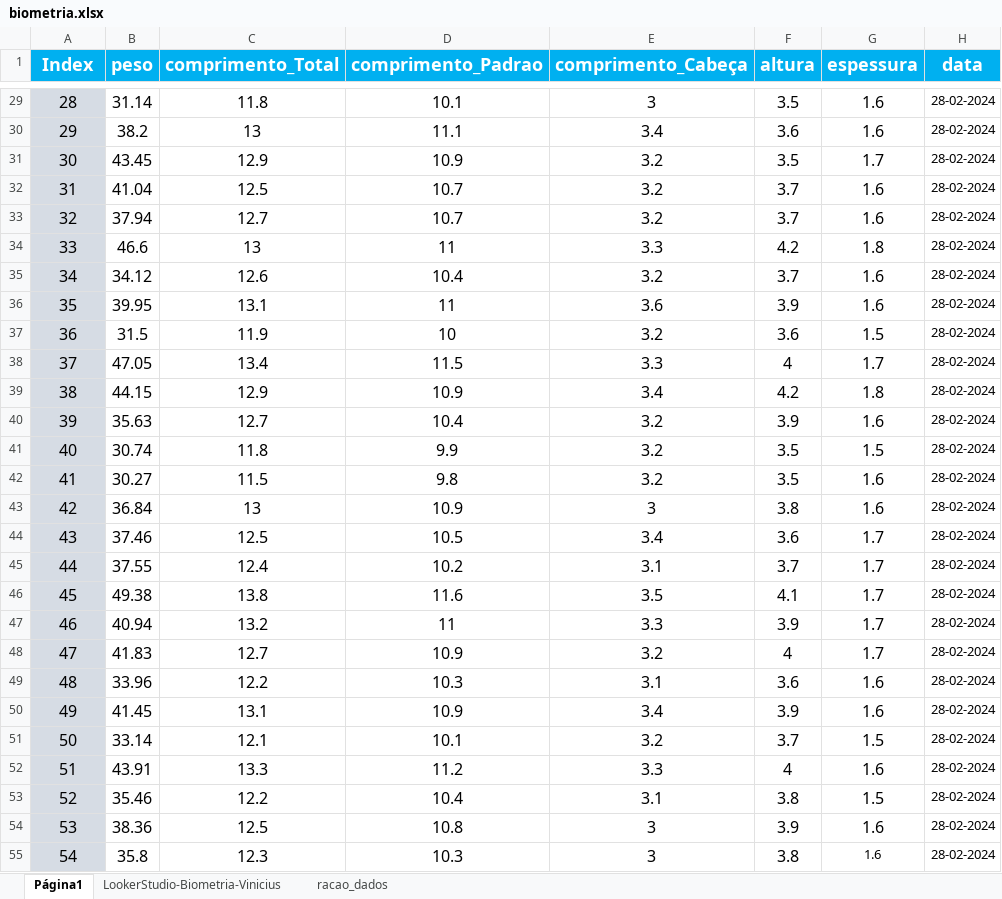
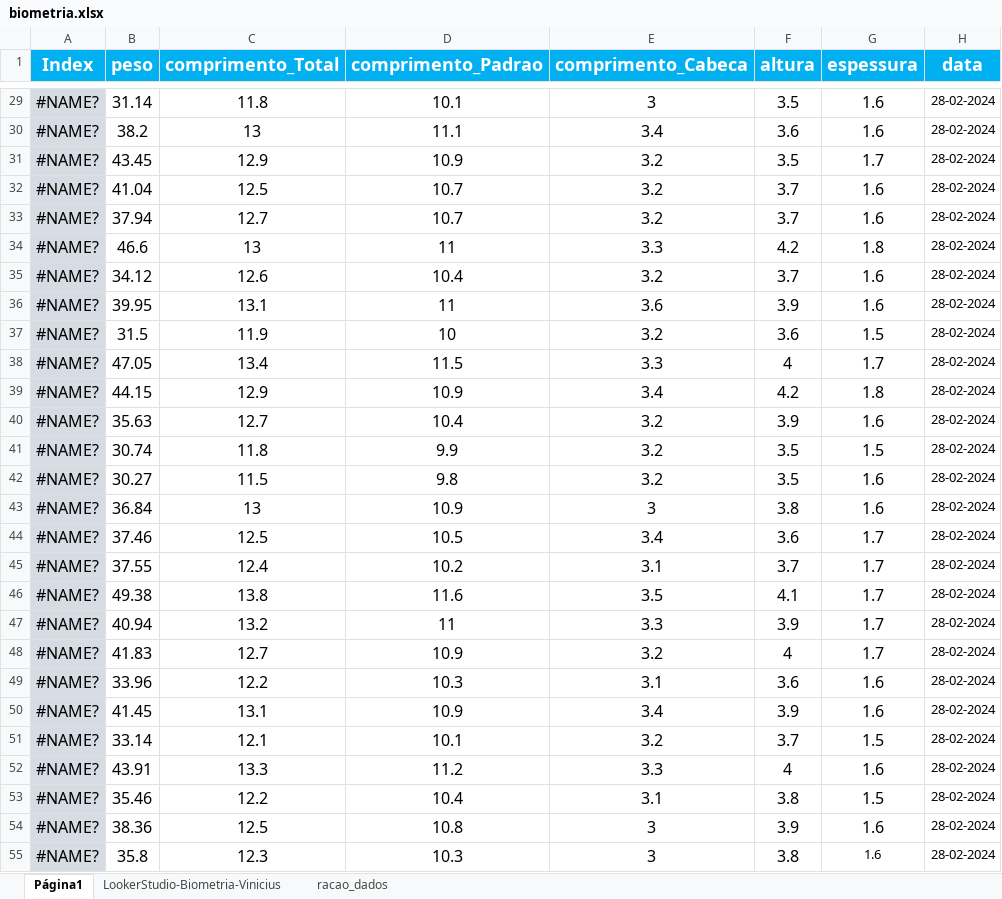
Before and after one commit to crisGriebler/IRD, an Excel workbook: fish/weight_pred/biometria.xlsx, sheet Página1, drawn as a sheet; only a part is shown, gaps mark what is left out; values as stored, in another font and other column widths than the file's, no borders; charts and pictures not drawn; the diff covers the shown part only; the diff names each change by its address in the sheet, - before the commit and + after, or states it on an @@ line.

```diff
--- a/fish/weight_pred/biometria.xlsx (sheet Página1)
+++ b/fish/weight_pred/biometria.xlsx (sheet Página1)
-E1: comprimento_Cabeça
+E1: comprimento_Cabeca
-A29 (Index): 28
+A29 (Index): #NAME?
-A30 (Index): 29
+A30 (Index): #NAME?
-A31 (Index): 30
+A31 (Index): #NAME?
-A32 (Index): 31
+A32 (Index): #NAME?
-A33 (Index): 32
+A33 (Index): #NAME?
-A34 (Index): 33
+A34 (Index): #NAME?
-A35 (Index): 34
+A35 (Index): #NAME?
-A36 (Index): 35
+A36 (Index): #NAME?
-A37 (Index): 36
+A37 (Index): #NAME?
-A38 (Index): 37
+A38 (Index): #NAME?
-A39 (Index): 38
+A39 (Index): #NAME?
-A40 (Index): 39
+A40 (Index): #NAME?
-A41 (Index): 40
+A41 (Index): #NAME?
-A42 (Index): 41
+A42 (Index): #NAME?
-A43 (Index): 42
+A43 (Index): #NAME?
-A44 (Index): 43
+A44 (Index): #NAME?
-A45 (Index): 44
+A45 (Index): #NAME?
-A46 (Index): 45
+A46 (Index): #NAME?
-A47 (Index): 46
+A47 (Index): #NAME?
-A48 (Index): 47
+A48 (Index): #NAME?
-A49 (Index): 48
+A49 (Index): #NAME?
-A50 (Index): 49
+A50 (Index): #NAME?
-A51 (Index): 50
+A51 (Index): #NAME?
-A52 (Index): 51
+A52 (Index): #NAME?
-A53 (Index): 52
+A53 (Index): #NAME?
-A54 (Index): 53
+A54 (Index): #NAME?
-A55 (Index): 54
+A55 (Index): #NAME?
```
Also changed, not shown: 95 edited cells elsewhere in this sheet, sheet LookerStudio-Biometria-Vinicius, charts or pictures, 1 other file.
